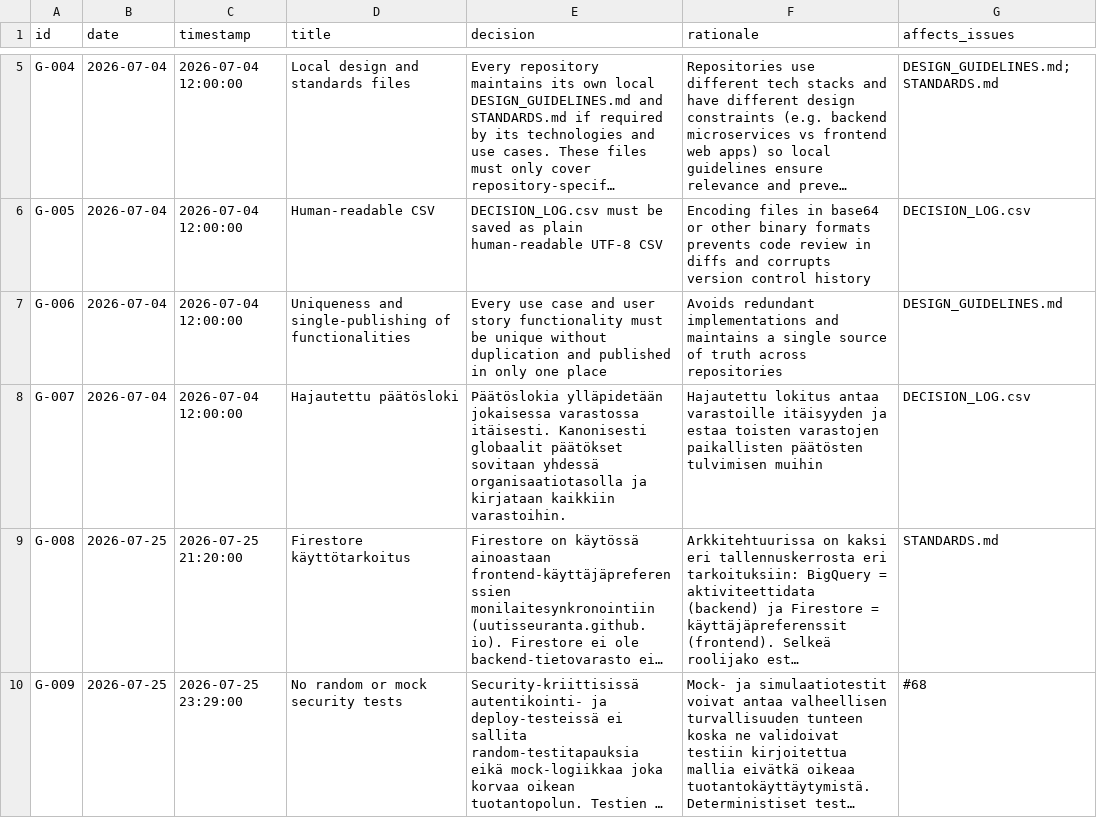
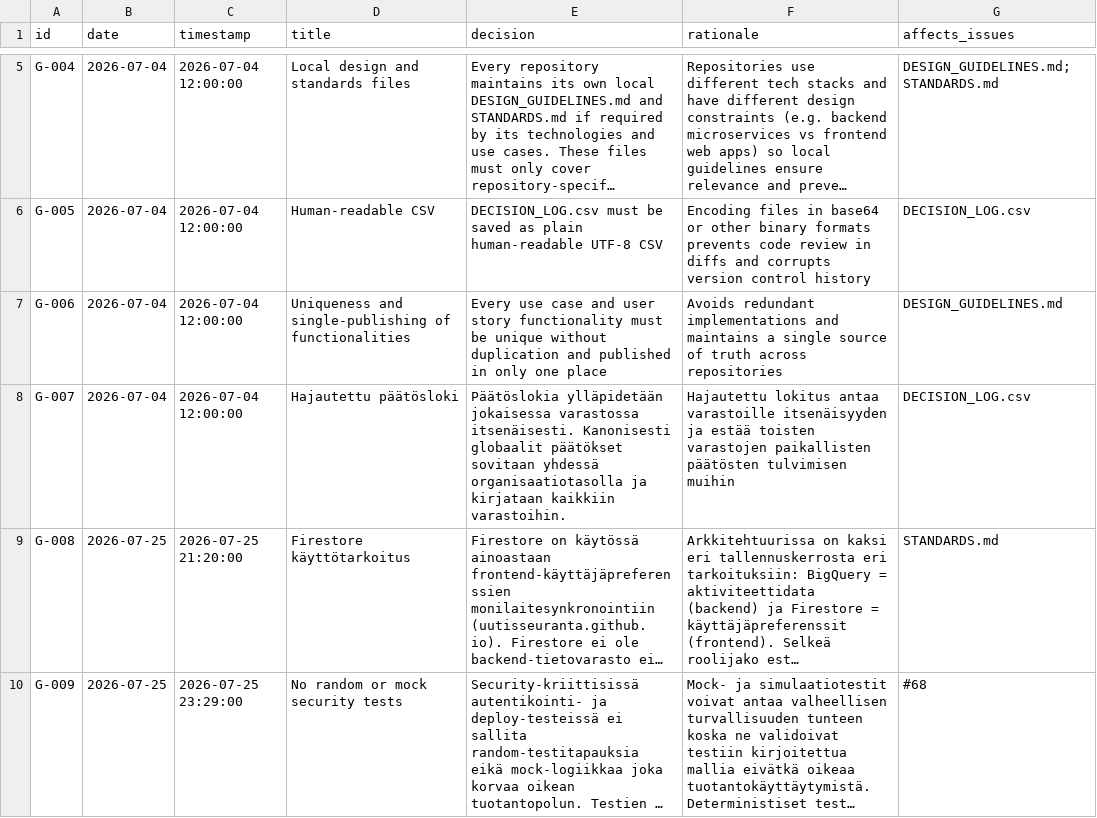
Before and after one commit to uutisseuranta/bq-activitystreams, a CSV file: DECISION_LOG.csv, drawn as a sheet; only a part is shown, gaps mark what is left out; long unchanged cells end in …; the diff names each change by its address in the sheet, - before the commit and + after, or states it on an @@ line.

Commit message:
fix: korjaa kirjoitusvirheet ja palauta UTF-8 lokeihin
- query_api.py: palauta suomenkieliset merkit lokiviesteihin (ä, ö)
  ASCII-translitterointi oli epäjohdonmukainen — osa logeista oli UTF-8,
  osa translitteroituja. GCP Cloud Logging tukee UTF-8:aa täysin.
- DECISION_LOG.csv: korjaa G-007 kirjoitusvirheet
  'itäisesti' -> 'itsenäisesti', 'itäisyyden' -> 'itsenäisyyden'
- STANDARDS.md: korjaa kirjoitusvirheet
  'merkijonolla' -> 'merkkijonolla'
  'ylemmiseen kommentin' -> 'ylemmän kommentin'
  'vastausviestin' -> 'vastausviestiä' (x2, Note Schema)
  'Kenttämääpäys' -> 'Kenttämäppäys'
  'linkkikentäontologiaa' -> 'linkkikenttäontologiaa'

```diff
--- a/DECISION_LOG.csv
+++ b/DECISION_LOG.csv
-E8 (decision): …jokaisessa varastossa itäisesti. Kanonisesti globaalit…
+E8 (decision): …jokaisessa varastossa itsenäisesti. Kanonisesti globaalit…
-F8 (rationale): …antaa varastoille itäisyyden ja estaa toisten varastojen…
+F8 (rationale): …antaa varastoille itsenäisyyden ja estää toisten varastojen…
```
Also changed, not shown: 2 other files.
